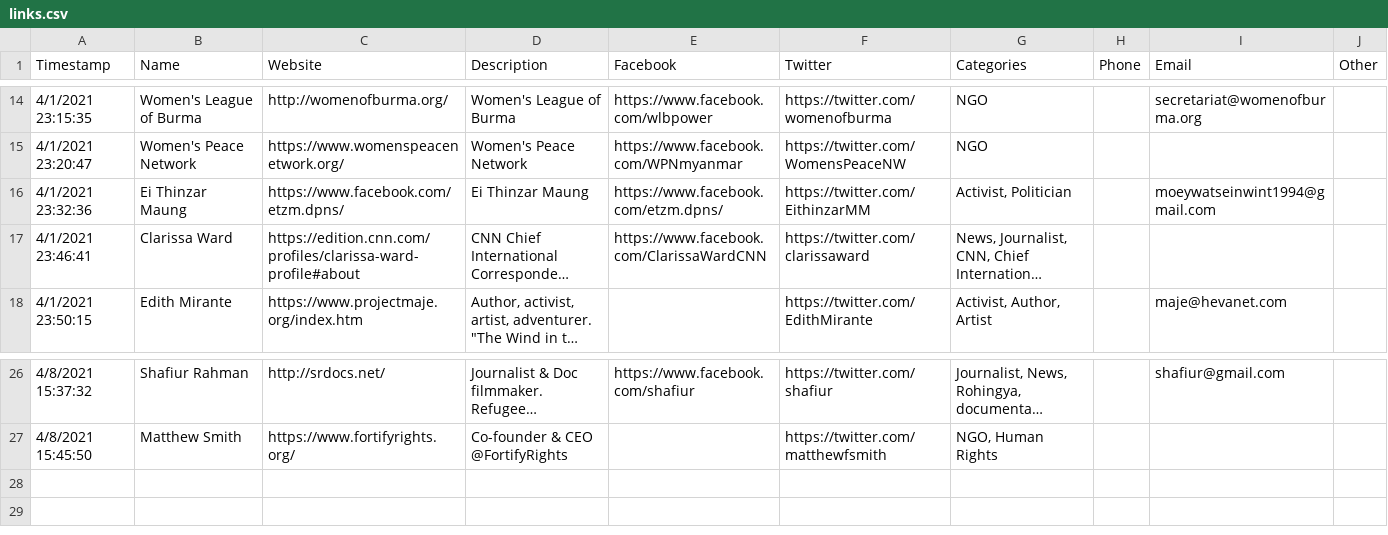
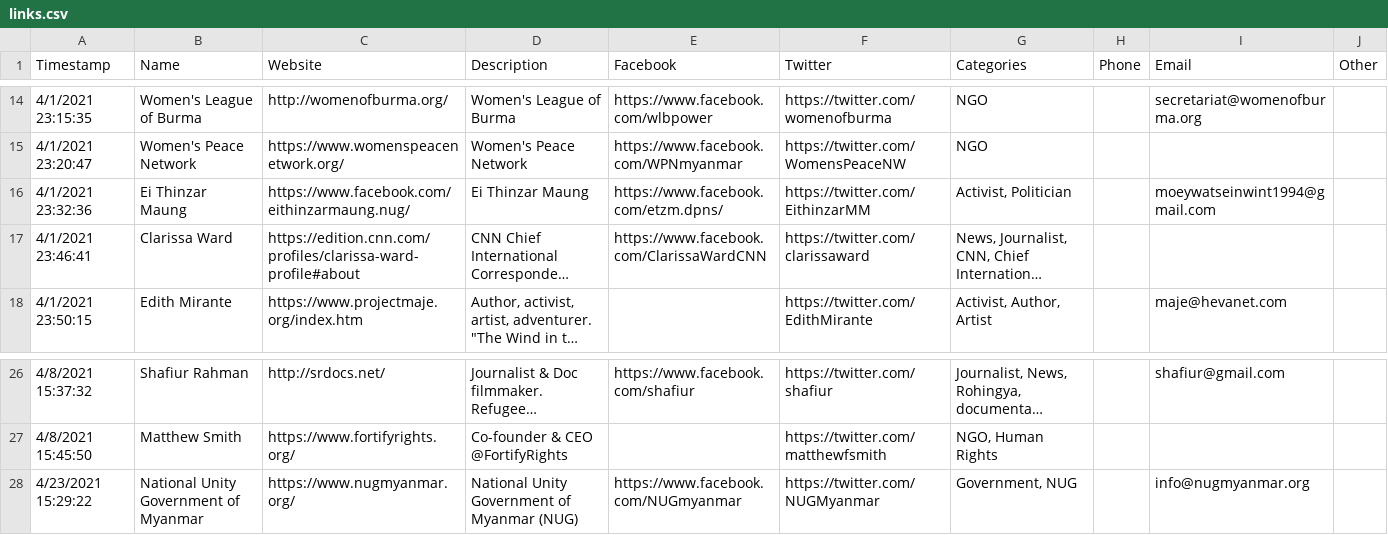
Before and after one commit to aunglinn/nwayoolinks, a CSV file: _data/links.csv, drawn as a sheet; only a part is shown, gaps mark what is left out; long unchanged cells end in …; the diff names each change by its address in the sheet, - before the commit and + after, or states it on an @@ line.

Commit message:
Updated links

```diff
--- a/_data/links.csv
+++ b/_data/links.csv
-C16 (Website): https://www.facebook.com/etzm.dpns/
+C16 (Website): https://www.facebook.com/eithinzarmaung.nug/
+row 28: 4/23/2021 15:29:22 | National Unity Government of Myanmar | https://www.nugmyanmar.org/ | National Unity Government of Myanmar (NUG) | https://www.facebook.com/NUGmyanmar | https://twitter.com/NUGMyanmar | Government, NUG |  | info@nugmyanmar.org
```
